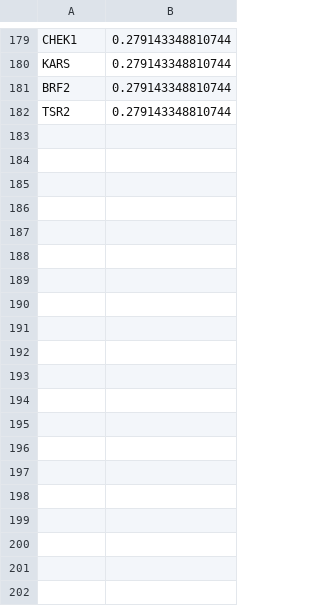
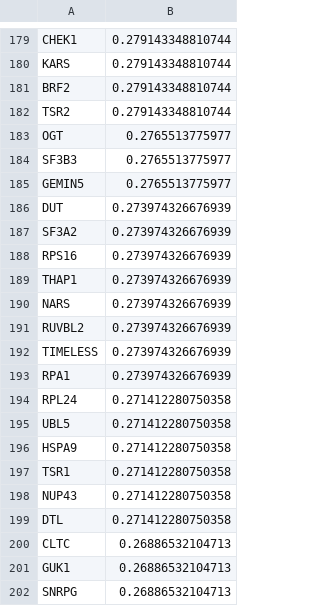
Before and after one commit to biocq/DORGE_codes, a CSV file: Figure_2/data/OG_prediction-lr_enet.CRISPR-only_FPR_0.01.csv (was Figure_2/data/OG_prediction-lr_enet_CRISPR-only_FPR_0.01.csv), drawn as a sheet; only a part is shown, gaps mark what is left out; the diff covers the shown part only; the diff names each change by its address in the sheet, - before the commit and + after, or states it on an @@ line.

```diff
--- a/Figure_2/data/OG_prediction-lr_enet_CRISPR-only_FPR_0.01.csv
+++ b/Figure_2/data/OG_prediction-lr_enet.CRISPR-only_FPR_0.01.csv
+row 183: OGT | 0.2765513775977
+row 184: SF3B3 | 0.2765513775977
+row 185: GEMIN5 | 0.2765513775977
+row 186: DUT | 0.273974326676939
+row 187: SF3A2 | 0.273974326676939
+row 188: RPS16 | 0.273974326676939
+row 189: THAP1 | 0.273974326676939
+row 190: NARS | 0.273974326676939
+row 191: RUVBL2 | 0.273974326676939
+row 192: TIMELESS | 0.273974326676939
+row 193: RPA1 | 0.273974326676939
+row 194: RPL24 | 0.271412280750358
+row 195: UBL5 | 0.271412280750358
+row 196: HSPA9 | 0.271412280750358
+row 197: TSR1 | 0.271412280750358
+row 198: NUP43 | 0.271412280750358
+row 199: DTL | 0.271412280750358
+row 200: CLTC | 0.26886532104713
+row 201: GUK1 | 0.26886532104713
+row 202: SNRPG | 0.26886532104713
```
Also changed, not shown: 20 added rows elsewhere in this file, Figure_2/data/TSG_prediction-lr_enet.CRISPR-only_FPR_0.01.csv.csv, Figure_3/data/OG_prediction-lr_enet.wo_Epigenetics.csv, 28 other files.
